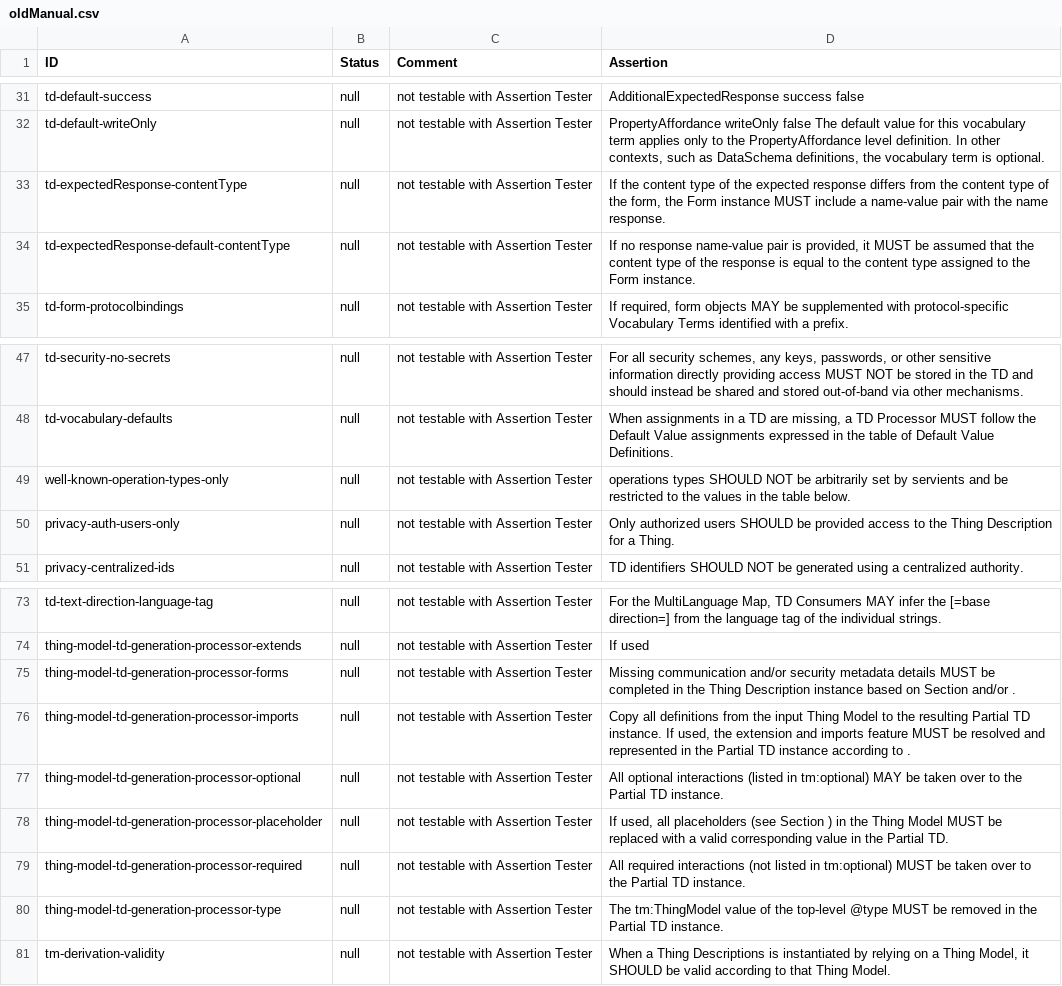
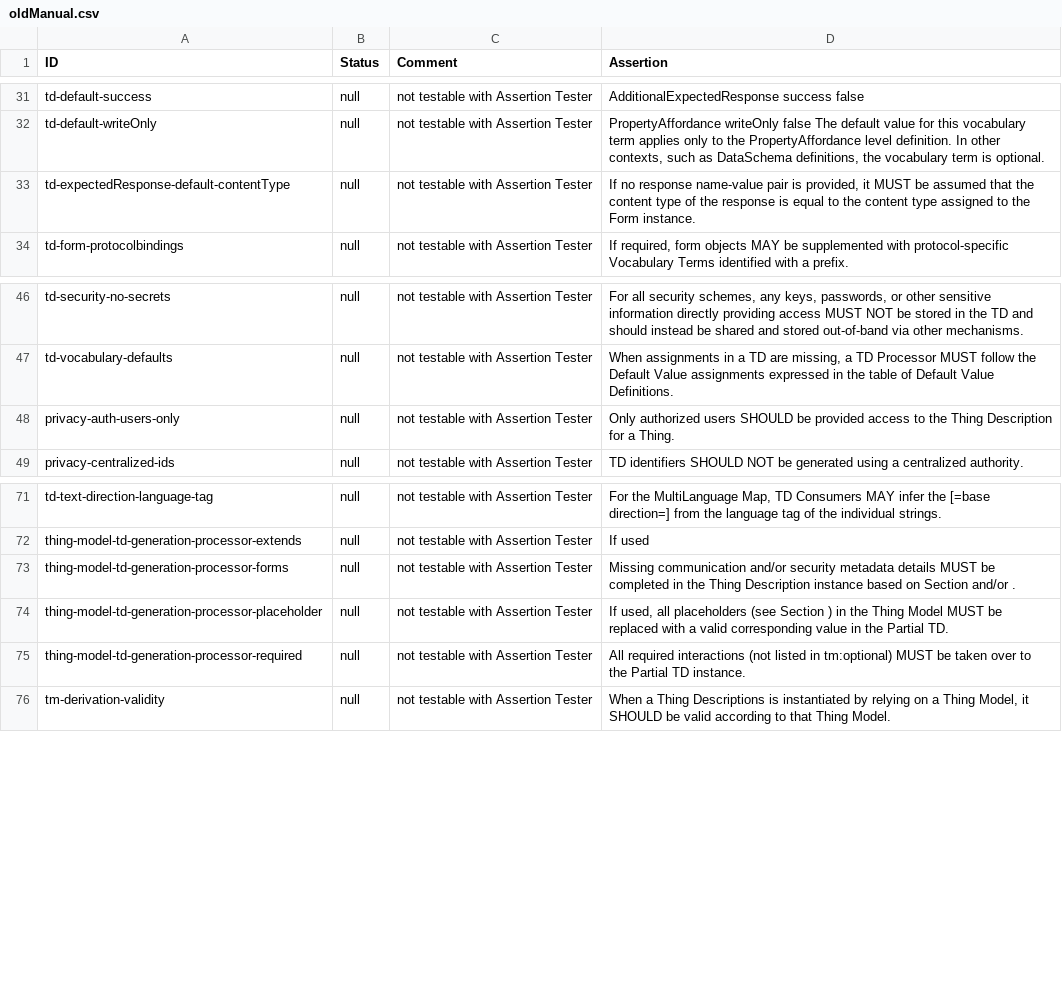
Before and after one commit to eclipse-thingweb/playground, a CSV file: packages/assertions/assertions-csv/oldManual.csv, drawn as a sheet; only a part is shown, gaps mark what is left out.

Commit message:
chore: sync assertions.csv with the current assertions in the spec and generate manual.csv

```diff
--- a/packages/assertions/assertions-csv/oldManual.csv
+++ b/packages/assertions/assertions-csv/oldManual.csv
@@ -32,3 +32,2 @@
 "td-default-writeOnly","null","not testable with Assertion Tester","PropertyAffordance writeOnly false The default value for this vocabulary term applies only to the PropertyAffordance level definition. In other contexts, such as DataSchema definitions, the vocabulary term is optional."
-"td-expectedResponse-contentType","null","not testable with Assertion Tester","If the content type of the expected response differs from the content type of the form, the Form instance MUST include a name-value pair with the name response."
 "td-expectedResponse-default-contentType","null","not testable with Assertion Tester","If no response name-value pair is provided, it MUST be assumed that the content type of the response is equal to the content type assigned to the Form instance."
@@ -48,3 +47,2 @@
 "td-vocabulary-defaults","null","not testable with Assertion Tester","When assignments in a TD are missing, a TD Processor MUST follow the Default Value assignments expressed in the table of Default Value Definitions."
-"well-known-operation-types-only","null","not testable with Assertion Tester","operations types SHOULD NOT be arbitrarily set by servients and be restricted to the values in the table below."
 "privacy-auth-users-only","null","not testable with Assertion Tester","Only authorized users SHOULD be provided access to the Thing Description for a Thing."
@@ -75,7 +73,4 @@
 "thing-model-td-generation-processor-forms","null","not testable with Assertion Tester","Missing communication and/or security metadata details MUST be completed in the Thing Description instance based on Section and/or ."
-"thing-model-td-generation-processor-imports","null","not testable with Assertion Tester","Copy all definitions from the input Thing Model to the resulting Partial TD instance. If used, the extension and imports feature MUST be resolved and represented in the Partial TD instance according to ."
-"thing-model-td-generation-processor-optional","null","not testable with Assertion Tester","All optional interactions (listed in tm:optional) MAY be taken over to the Partial TD instance."
 "thing-model-td-generation-processor-placeholder","null","not testable with Assertion Tester","If used, all placeholders (see Section ) in the Thing Model MUST be replaced with a valid corresponding value in the Partial TD."
 "thing-model-td-generation-processor-required","null","not testable with Assertion Tester","All required interactions (not listed in tm:optional) MUST be taken over to the Partial TD instance."
-"thing-model-td-generation-processor-type","null","not testable with Assertion Tester","The tm:ThingModel value of the top-level @type MUST be removed in the Partial TD instance."
 "tm-derivation-validity","null","not testable with Assertion Tester","When a Thing Descriptions is instantiated by relying on a Thing Model, it SHOULD be valid according to that Thing Model."
```
Also changed, not shown: packages/assertions/assertions-csv/assertions.csv, packages/assertions/assertions-csv/manual-generation-inputs/pre-implemented.csv, 3 other files.
